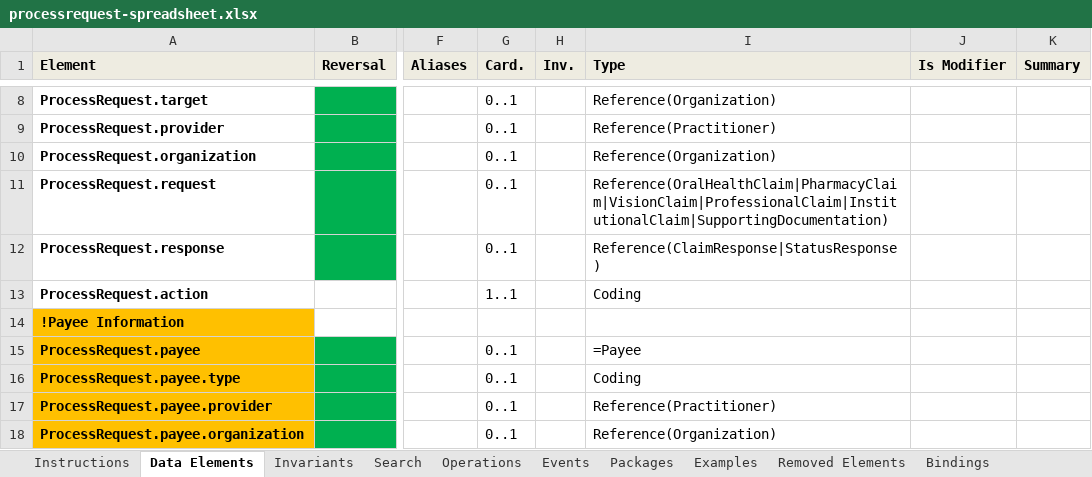
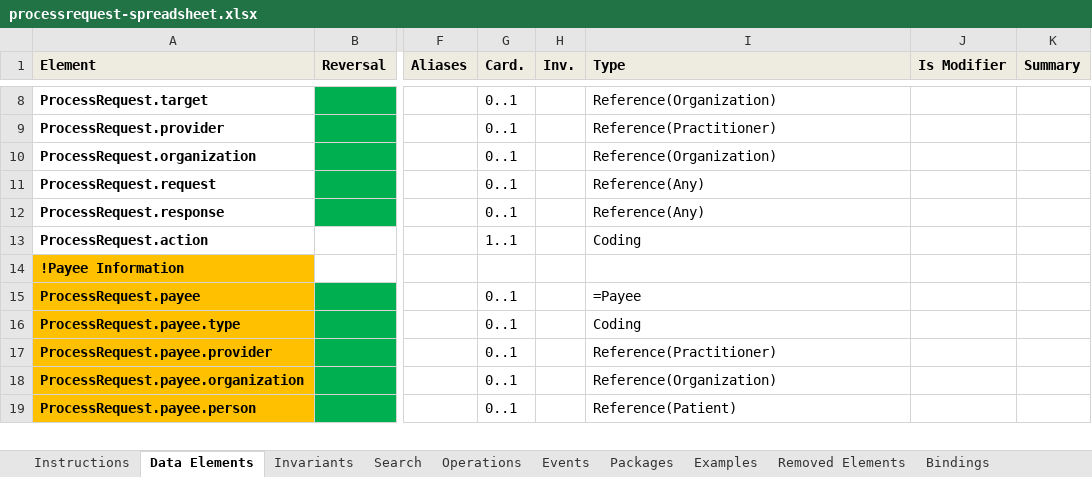
Before and after one commit to HL7/fhir, an Excel workbook: source/processrequest/processrequest-spreadsheet.xlsx, sheet Data Elements, drawn as a sheet; only a part is shown, gaps mark what is left out; the shorter side is filled out with more unchanged rows; values as stored, in another font and other column widths than the file's, no borders; conditional formats not drawn; the diff names each change by its address in the sheet, - before the commit and + after, or states it on an @@ line.

```diff
--- a/source/processrequest/processrequest-spreadsheet.xlsx (sheet Data Elements)
+++ b/source/processrequest/processrequest-spreadsheet.xlsx (sheet Data Elements)
-I11 (Type): Reference(OralHealthClaim|PharmacyClaim|VisionClaim|ProfessionalClaim|InstitutionalClaim|SupportingDocumentation)
+I11 (Type): Reference(Any)
-I12 (Type): Reference(ClaimResponse|StatusResponse)
+I12 (Type): Reference(Any)
```
Also changed, not shown: 3 other files.
